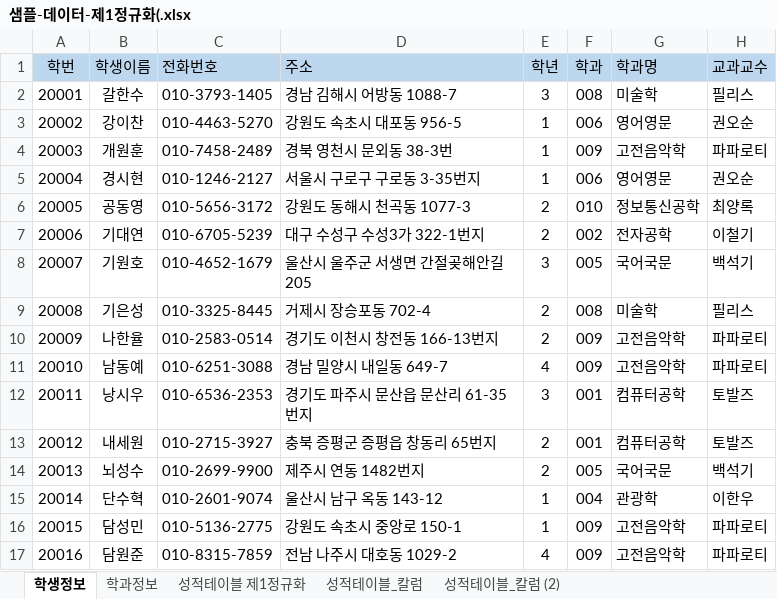
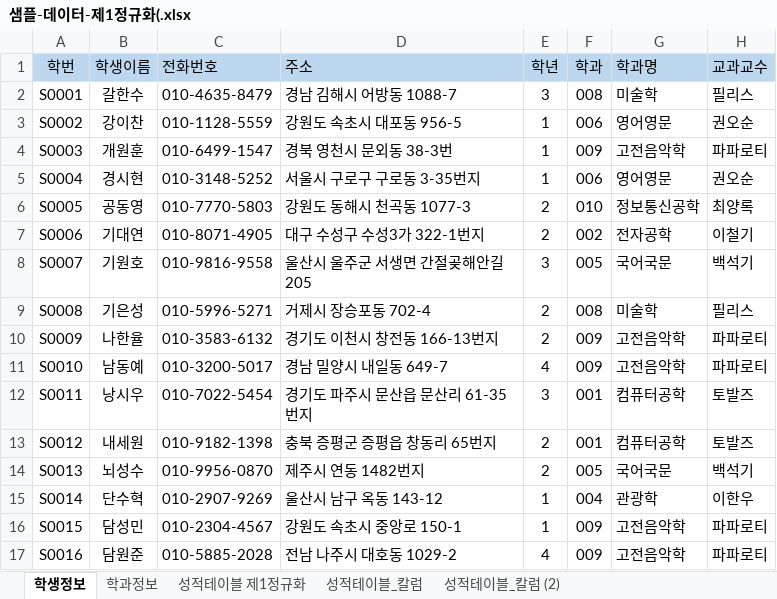
Before and after one commit to 1zzang-sm/Biz_403_2021_04_DBMS, an Excel workbook: 학사관리 샘플데이터/샘플-데이터-제1정규화(.xlsx, sheet 학생정보, drawn as a sheet; only a part is shown; values as stored, in another font and other column widths than the file's, no borders; the diff covers the shown part only; the diff names each change by its address in the sheet, - before the commit and + after, or states it on an @@ line.

```diff
--- a/학사관리 샘플데이터/샘플-데이터-제1정규화(.xlsx (sheet 학생정보)
+++ b/학사관리 샘플데이터/샘플-데이터-제1정규화(.xlsx (sheet 학생정보)
-A2 (학번): 20001
+A2 (학번): S0001
-C2 (전화번호): 010-3793-1405
+C2 (전화번호): 010-4635-8479
-A3 (학번): 20002
+A3 (학번): S0002
-C3 (전화번호): 010-4463-5270
+C3 (전화번호): 010-1128-5559
-A4 (학번): 20003
+A4 (학번): S0003
-C4 (전화번호): 010-7458-2489
+C4 (전화번호): 010-6499-1547
-A5 (학번): 20004
+A5 (학번): S0004
-C5 (전화번호): 010-1246-2127
+C5 (전화번호): 010-3148-5252
-A6 (학번): 20005
+A6 (학번): S0005
-C6 (전화번호): 010-5656-3172
+C6 (전화번호): 010-7770-5803
-A7 (학번): 20006
+A7 (학번): S0006
-C7 (전화번호): 010-6705-5239
+C7 (전화번호): 010-8071-4905
-A8 (학번): 20007
+A8 (학번): S0007
-C8 (전화번호): 010-4652-1679
+C8 (전화번호): 010-9816-9558
-A9 (학번): 20008
+A9 (학번): S0008
-C9 (전화번호): 010-3325-8445
+C9 (전화번호): 010-5996-5271
-A10 (학번): 20009
+A10 (학번): S0009
-C10 (전화번호): 010-2583-0514
+C10 (전화번호): 010-3583-6132
-A11 (학번): 20010
+A11 (학번): S0010
-C11 (전화번호): 010-6251-3088
+C11 (전화번호): 010-3200-5017
-A12 (학번): 20011
+A12 (학번): S0011
-C12 (전화번호): 010-6536-2353
+C12 (전화번호): 010-7022-5454
-A13 (학번): 20012
+A13 (학번): S0012
-C13 (전화번호): 010-2715-3927
+C13 (전화번호): 010-9182-1398
-A14 (학번): 20013
+A14 (학번): S0013
-C14 (전화번호): 010-2699-9900
+C14 (전화번호): 010-9956-0870
-A15 (학번): 20014
+A15 (학번): S0014
-C15 (전화번호): 010-2601-9074
+C15 (전화번호): 010-2907-9269
-A16 (학번): 20015
+A16 (학번): S0015
-C16 (전화번호): 010-5136-2775
+C16 (전화번호): 010-2304-4567
-A17 (학번): 20016
+A17 (학번): S0016
-C17 (전화번호): 010-8315-7859
+C17 (전화번호): 010-5885-2028
```
Also changed, not shown: 168 edited cells elsewhere in this sheet, sheet 성적테이블_칼럼, sheet 성적테이블_칼럼 (2), charts or pictures, 학사관리 샘플데이터/학사관리-테이블명세.xlsx, 2 other files.
